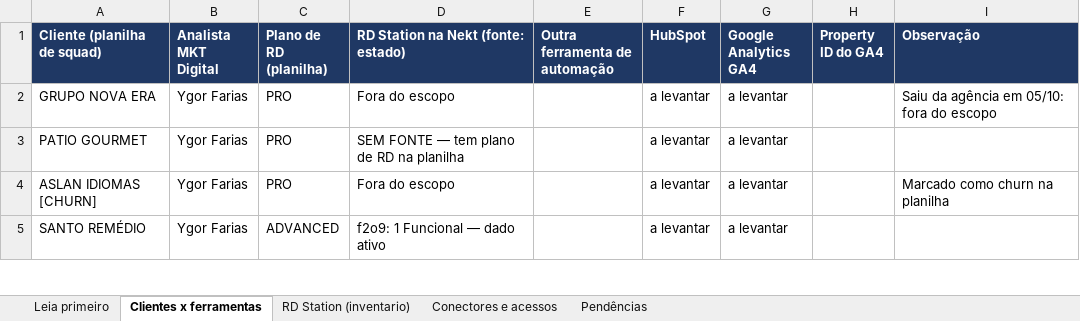
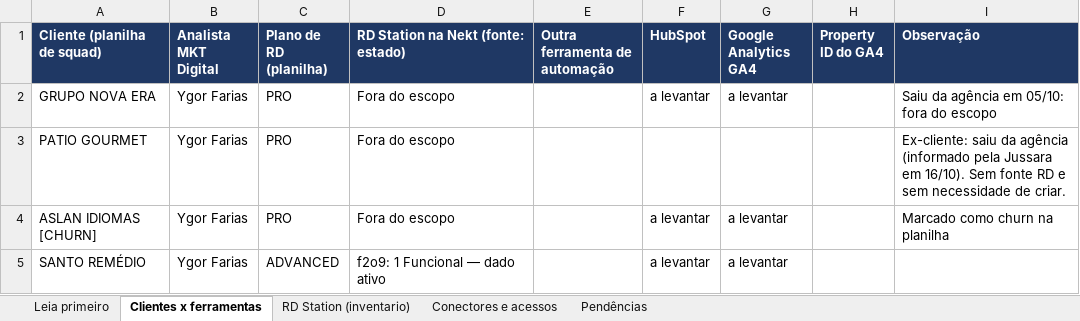
Before and after one commit to jussaracavalcante-sketch/Agentes_Claude_mcp, an Excel workbook: docs/nekt/inventario-crm-analise-2026-10-15.xlsx, sheet Clientes x ferramentas, drawn as a sheet; only a part is shown; values as stored, in another font and other column widths than the file's, no borders; the diff names each change by its address in the sheet, - before the commit and + after, or states it on an @@ line.

```diff
--- a/docs/nekt/inventario-crm-analise-2026-10-15.xlsx (sheet Clientes x ferramentas)
+++ b/docs/nekt/inventario-crm-analise-2026-10-15.xlsx (sheet Clientes x ferramentas)
-D3: SEM FONTE — tem plano de RD na planilha
+D3: Fora do escopo
-F3 (HubSpot): a levantar
+F3 (HubSpot): (empty)
-G3 (Google Analytics GA4): a levantar
+G3 (Google Analytics GA4): (empty)
-I3 (Observação): (empty)
+I3 (Observação): Ex-cliente: saiu da agência (informado pela Jussara em 16/10). Sem fonte RD e sem necessidade de criar.
```
Also changed, not shown: sheet Leia primeiro, sheet Pendências, 2 other files.
